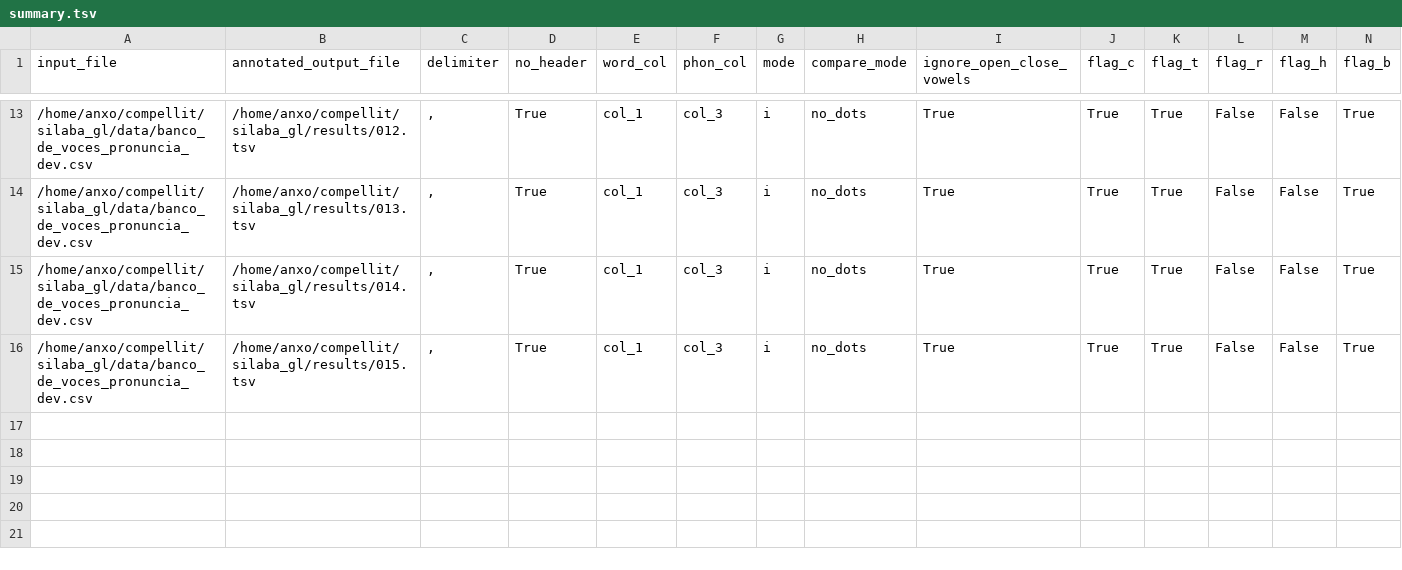
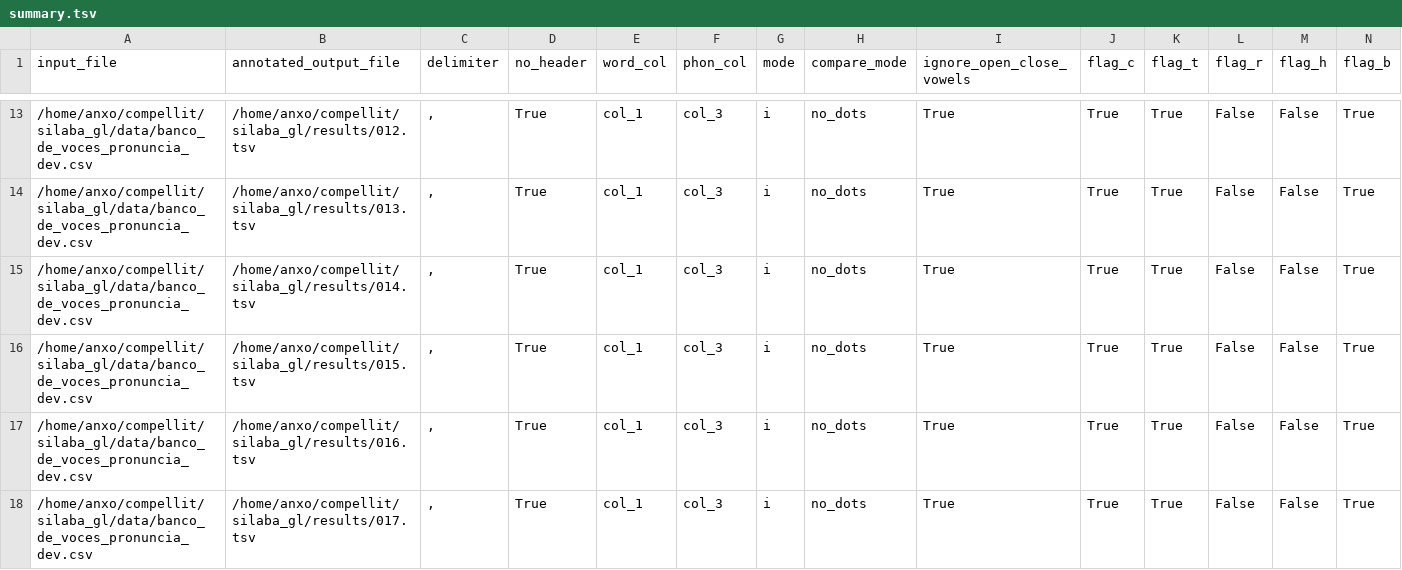
Before and after one commit to compellit/trasgo, a TSV file: results/summary.tsv, drawn as a sheet; only a part is shown, gaps mark what is left out; rows hold the shown columns only; the diff names each change by its address in the sheet, - before the commit and + after, or states it on an @@ line.

Commit message:
016 017 change diphthong list order

```diff
--- a/results/summary.tsv
+++ b/results/summary.tsv
+row 17: /home/anxo/compellit/silaba_gl/data/banco_de_voces_pronuncia_dev.csv | /home/anxo/compellit/silaba_gl/results/016.tsv | , | True | col_1 | col_3 | i | no_dots | True | True | True | False | False | True
+row 18: /home/anxo/compellit/silaba_gl/data/banco_de_voces_pronuncia_dev.csv | /home/anxo/compellit/silaba_gl/results/017.tsv | , | True | col_1 | col_3 | i | no_dots | True | True | True | False | False | True
```
Also changed, not shown: 5 other files.
